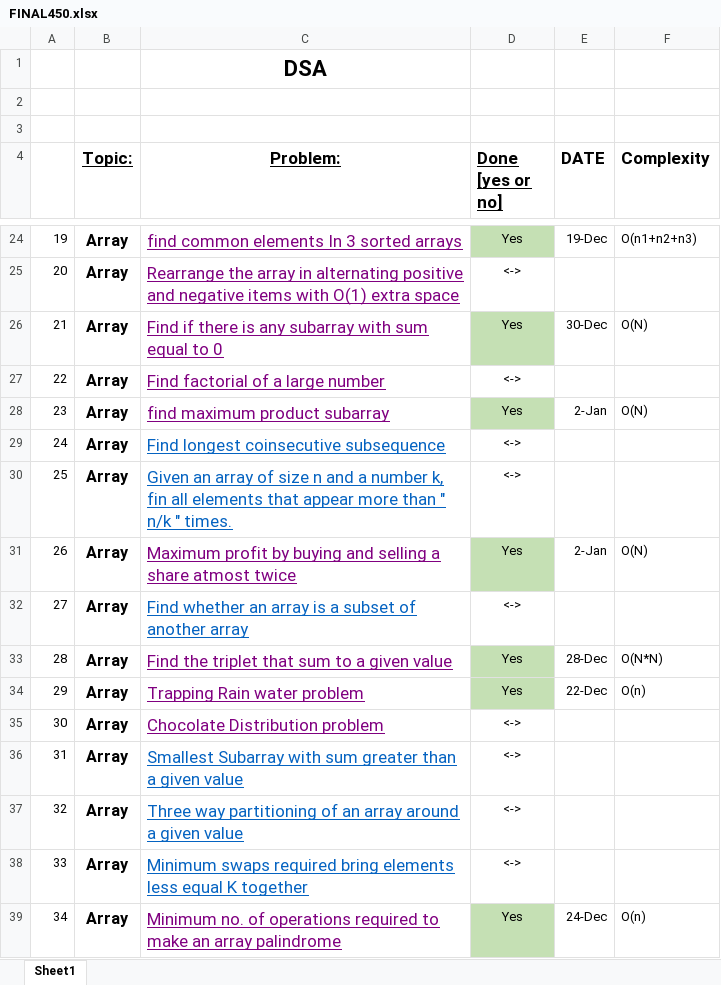
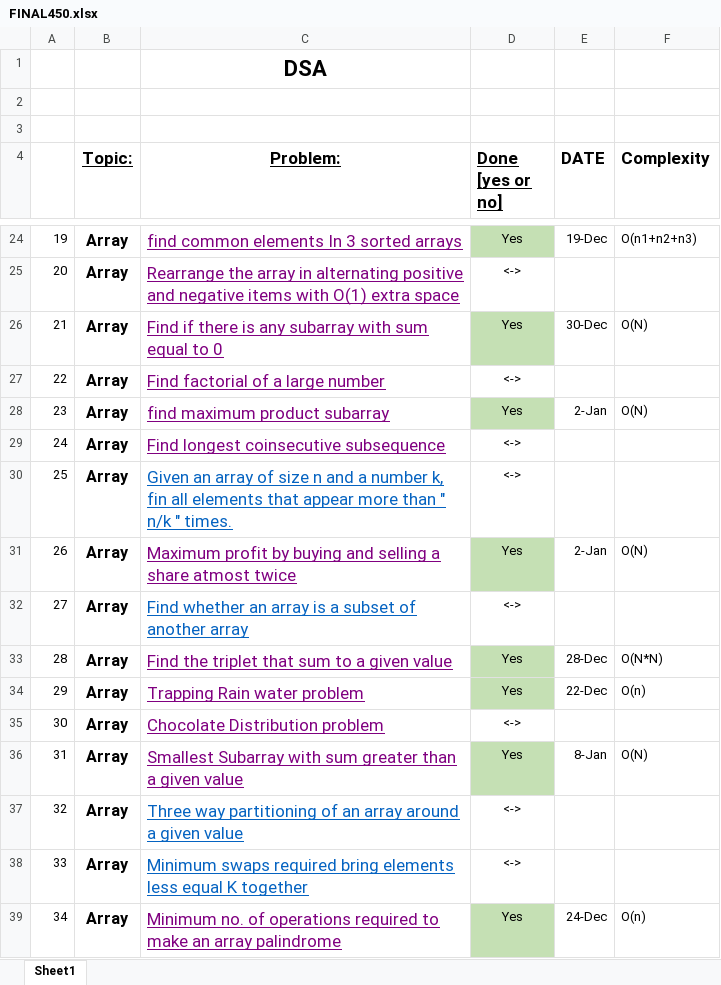
Before and after one commit to sakar97/DSA, an Excel workbook: Questions/FINAL450.xlsx, sheet Sheet1, drawn as a sheet; only a part is shown, gaps mark what is left out; values as stored, in another font and other column widths than the file's, no borders; the diff names each change by its address in the sheet, - before the commit and + after, or states it on an @@ line.

```diff
--- a/Questions/FINAL450.xlsx (sheet Sheet1)
+++ b/Questions/FINAL450.xlsx (sheet Sheet1)
-C29 text colour: #0563C1
+C29 text colour: #800080
-C36 text colour: #0563C1
+C36 text colour: #800080
-D36 (Done [yes or no]): <->
+D36 (Done [yes or no]): Yes
-D36 fill: none
+D36 fill: #C5E0B4
-E36 (DATE): (empty)
+E36 (DATE): 8-Jan
-F36 (Complexity): (empty)
+F36 (Complexity): O(N)
```
Also changed, not shown: 1 other file.
